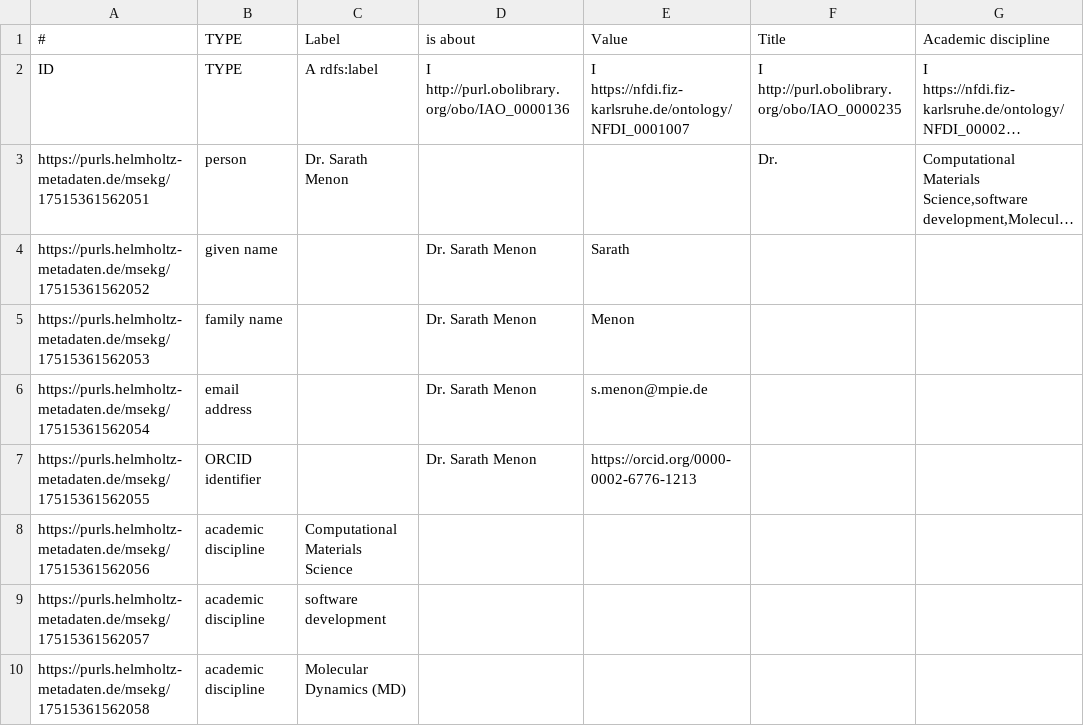
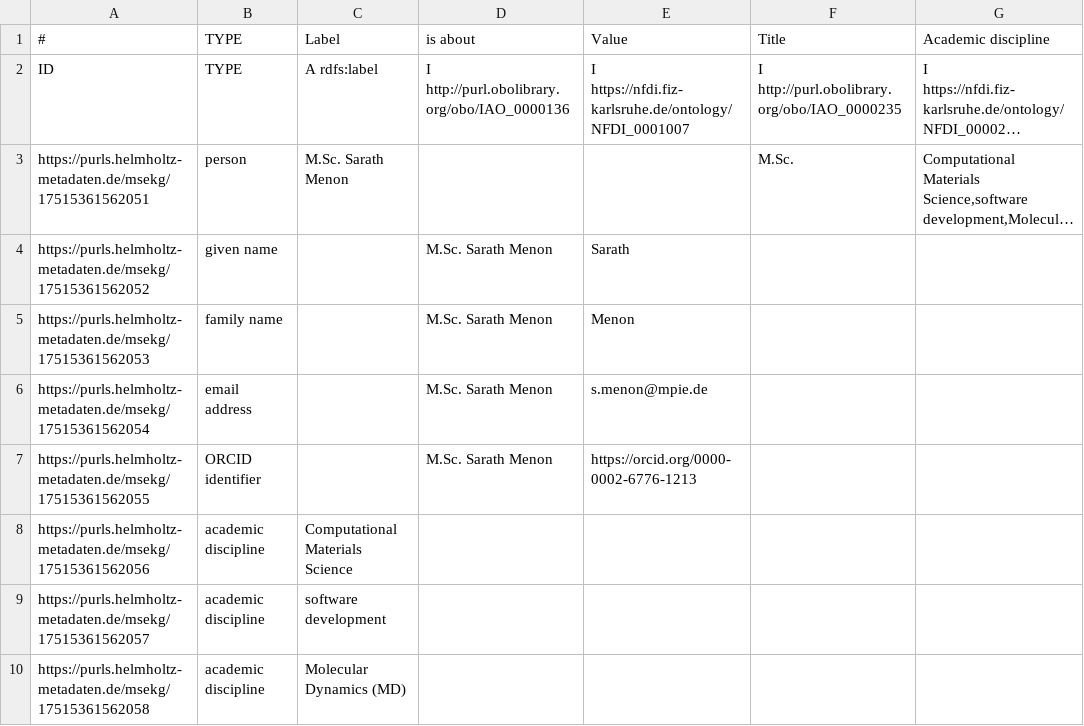
Before and after one commit to ISE-FIZKarlsruhe/matwerk, a TSV file: Submissions/Person/1751545294513.tsv, drawn as a sheet; only a part is shown; long unchanged cells end in …; the diff names each change by its address in the sheet, - before the commit and + after, or states it on an @@ line.

Commit message:
Update Submissions/Person/1751545294513.tsv by norouzi.iut@gmail.com at 2025-07-03T12:40:06.847Z

```diff
--- a/Submissions/Person/1751545294513.tsv
+++ b/Submissions/Person/1751545294513.tsv
-C3 (Label): Dr. Sarath Menon
+C3 (Label): M.Sc. Sarath Menon
-F3 (Title): Dr.
+F3 (Title): M.Sc.
-D4:D7 (is about): Dr. Sarath Menon
+D4:D7 (is about): M.Sc. Sarath Menon
```
